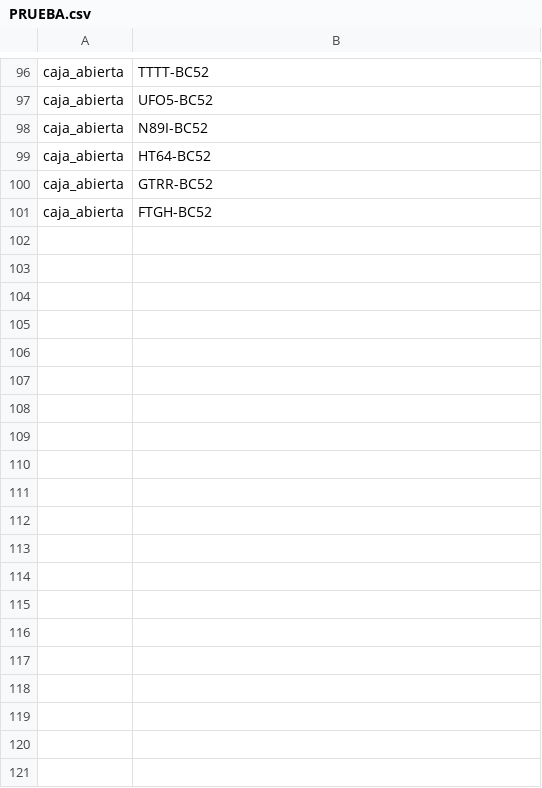
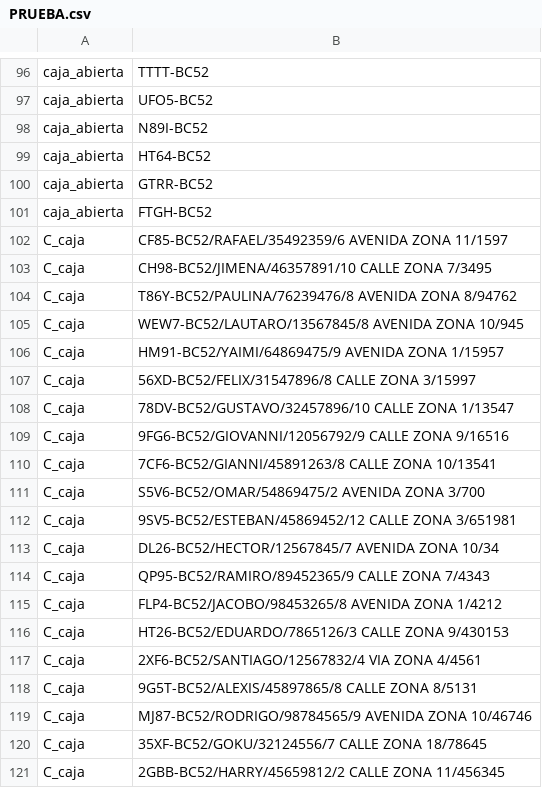
Before and after one commit to CarlosAlvarado-git/Proyecto1Estructura, a CSV file: PRUEBA JMETER/PRUEBA.csv, drawn as a sheet; only a part is shown, gaps mark what is left out; the diff covers the shown part only; the diff names each change by its address in the sheet, - before the commit and + after, or states it on an @@ line.

Commit message:
Update PRUEBA.csv

```diff
--- a/PRUEBA JMETER/PRUEBA.csv
+++ b/PRUEBA JMETER/PRUEBA.csv
+row 102: C_caja | CF85-BC52/RAFAEL/35492359/6 AVENIDA ZONA 11/1597
+row 103: C_caja | CH98-BC52/JIMENA/46357891/10 CALLE ZONA 7/3495
+row 104: C_caja | T86Y-BC52/PAULINA/76239476/8 AVENIDA ZONA 8/94762
+row 105: C_caja | WEW7-BC52/LAUTARO/13567845/8 AVENIDA ZONA 10/945
+row 106: C_caja | HM91-BC52/YAIMI/64869475/9 AVENIDA ZONA 1/15957
+row 107: C_caja | 56XD-BC52/FELIX/31547896/8 CALLE ZONA 3/15997
+row 108: C_caja | 78DV-BC52/GUSTAVO/32457896/10 CALLE ZONA 1/13547
+row 109: C_caja | 9FG6-BC52/GIOVANNI/12056792/9 CALLE ZONA 9/16516
+row 110: C_caja | 7CF6-BC52/GIANNI/45891263/8 CALLE ZONA 10/13541
+row 111: C_caja | S5V6-BC52/OMAR/54869475/2 AVENIDA ZONA 3/700
+row 112: C_caja | 9SV5-BC52/ESTEBAN/45869452/12 CALLE ZONA 3/651981
+row 113: C_caja | DL26-BC52/HECTOR/12567845/7 AVENIDA ZONA 10/34
+row 114: C_caja | QP95-BC52/RAMIRO/89452365/9 CALLE ZONA 7/4343
+row 115: C_caja | FLP4-BC52/JACOBO/98453265/8 AVENIDA ZONA 1/4212
+row 116: C_caja | HT26-BC52/EDUARDO/7865126/3 CALLE ZONA 9/430153
+row 117: C_caja | 2XF6-BC52/SANTIAGO/12567832/4 VIA ZONA 4/4561
+row 118: C_caja | 9G5T-BC52/ALEXIS/45897865/8 CALLE ZONA 8/5131
+row 119: C_caja | MJ87-BC52/RODRIGO/98784565/9 AVENIDA ZONA 10/46746
+row 120: C_caja | 35XF-BC52/GOKU/32124556/7 CALLE ZONA 18/78645
+row 121: C_caja | 2GBB-BC52/HARRY/45659812/2 CALLE ZONA 11/456345
```
Also changed, not shown: 30 added rows elsewhere in this file.
